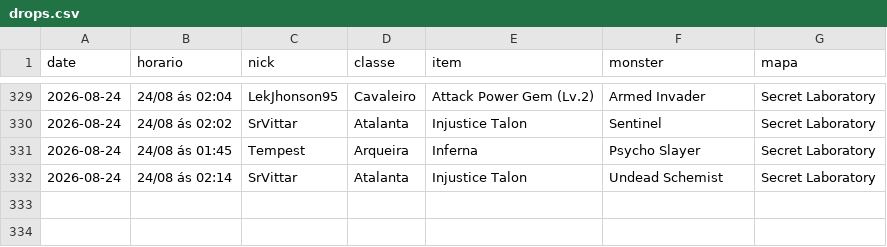
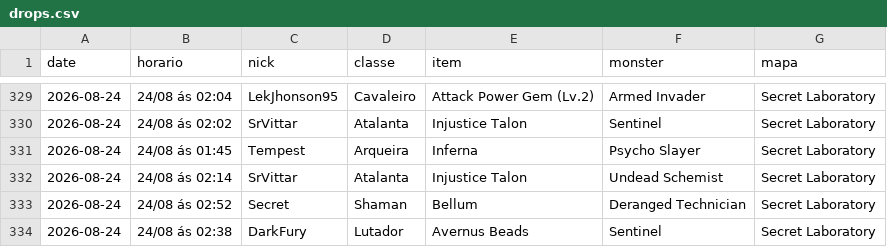
Before and after one commit to FlynMael/aorus-xp-tracker, a CSV file: data/drops.csv, drawn as a sheet; only a part is shown, gaps mark what is left out; the diff names each change by its address in the sheet, - before the commit and + after, or states it on an @@ line.

```diff
--- a/data/drops.csv
+++ b/data/drops.csv
+row 333: 2026-08-24 | 24/08 ás 02:52 | Secret | Shaman | Bellum | Deranged Technician | Secret Laboratory
+row 334: 2026-08-24 | 24/08 ás 02:38 | DarkFury | Lutador | Avernus Beads | Sentinel | Secret Laboratory
```
Also changed, not shown: data/drops_grupo2.csv.
